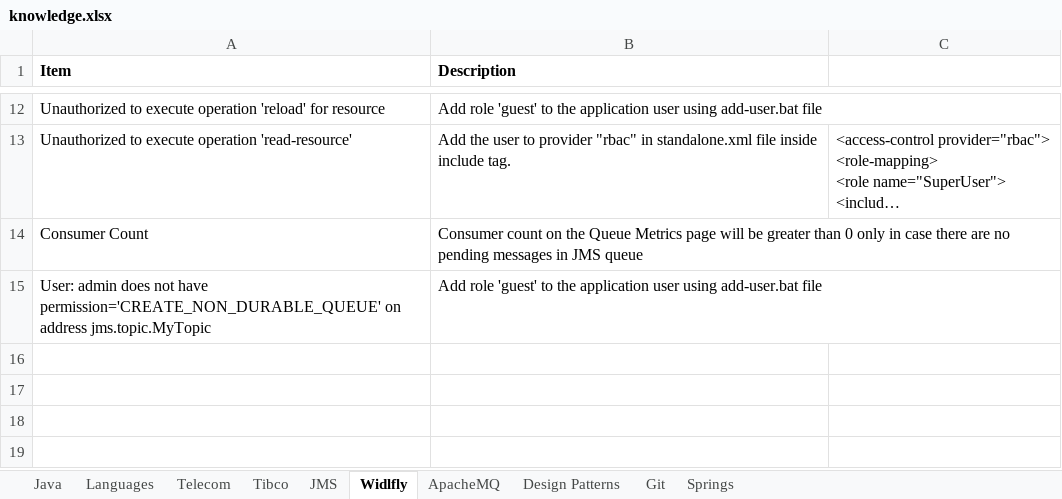
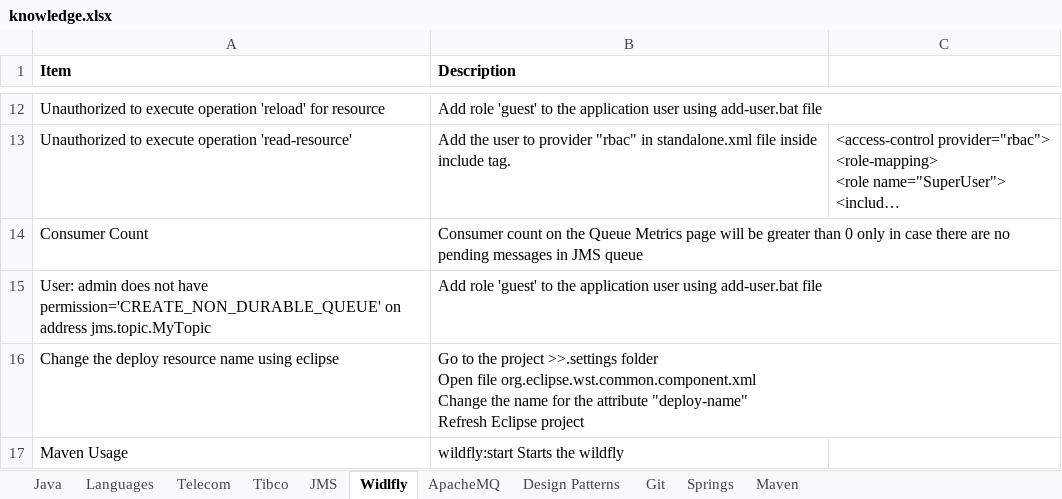
Before and after one commit to anshulsood2006/ArCommon, an Excel workbook: documents/knowledge.xlsx, sheet Widlfly, drawn as a sheet; only a part is shown, gaps mark what is left out; long unchanged cells end in …; values as stored, in another font and other column widths than the file's, no borders; ↵ is a line break in a cell; the diff names each change by its address in the sheet, - before the commit and + after, or states it on an @@ line.

```diff
--- a/documents/knowledge.xlsx (sheet Widlfly)
+++ b/documents/knowledge.xlsx (sheet Widlfly)
+sheet tab: Maven
+row 16: Change the deploy resource name using eclipse | Go to the project >>.settings folder ↵ Open file org.eclipse.wst.common.component.xml ↵ Change the name for the attribute "deploy-name" ↵ Refresh Eclipse project
+row 17: Maven Usage | wildfly:start Starts the wildfly
```
Also changed, not shown: sheet Git, sheet Springs, 2 other files.
